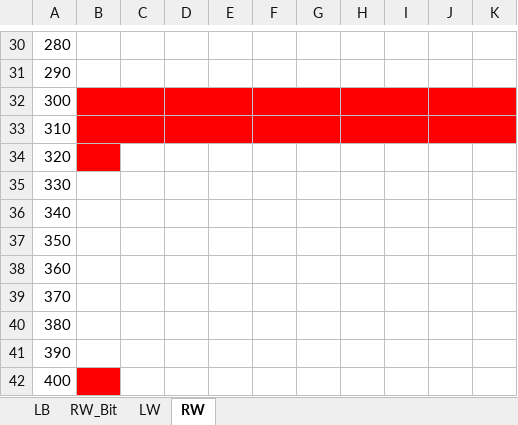
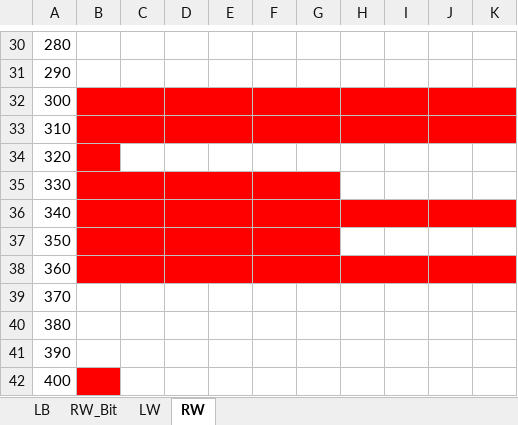
Before and after one commit to cotara/weintek, an Excel workbook: Общий проект/Карта регистров.xlsx, sheet RW, drawn as a sheet; only a part is shown, gaps mark what is left out; values as stored, in another font and other column widths than the file's, no borders; the diff covers the shown part only; the diff names each change by its address in the sheet, - before the commit and + after, or states it on an @@ line.

```diff
--- a/Общий проект/Карта регистров.xlsx (sheet RW)
+++ b/Общий проект/Карта регистров.xlsx (sheet RW)
-B35:G35 fill: none
+B35:G35 fill: #FF0000
+B35:C35 merged
+D35:E35 merged
+F35:G35 merged
-B36:K36 fill: none
+B36:K36 fill: #FF0000
+B36:C36 merged
+D36:E36 merged
+F36:G36 merged
+H36:I36 merged
+J36:K36 merged
-B37:G37 fill: none
+B37:G37 fill: #FF0000
+B37:C37 merged
+D37:E37 merged
+F37:G37 merged
-B38:K38 fill: none
+B38:K38 fill: #FF0000
+B38:C38 merged
+D38:E38 merged
+F38:G38 merged
+H38:I38 merged
+J38:K38 merged
```
Also changed, not shown: cell formats and merged cells elsewhere in this sheet, sheet LW, 17 other files.
